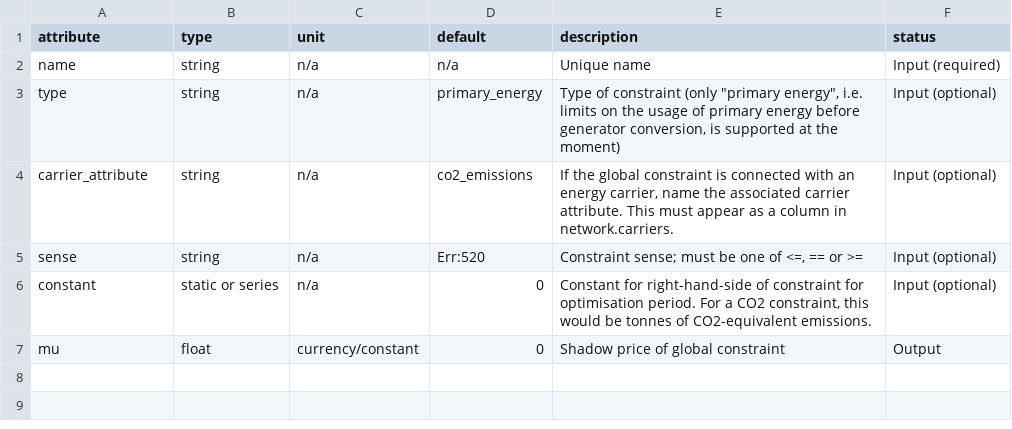
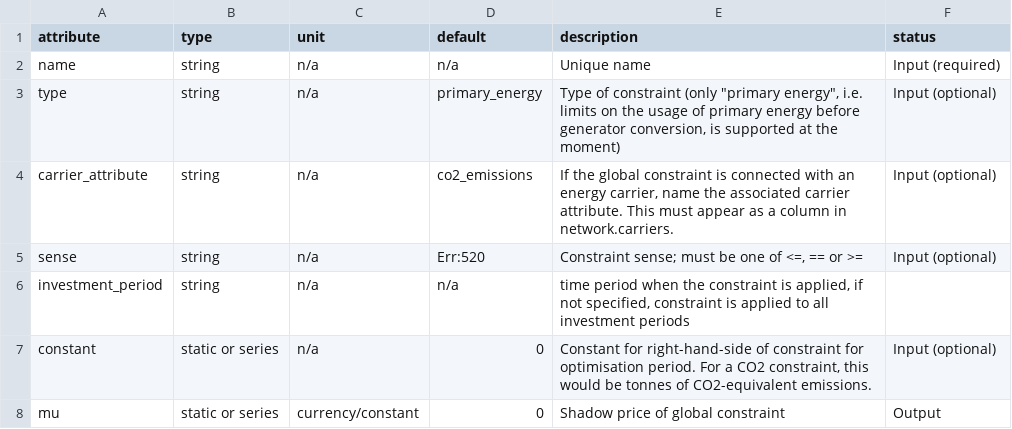
Before and after one commit to PyPSA/PyPSA, a CSV file: pypsa/component_attrs/global_constraints.csv, drawn as a sheet.

Commit message:
add attribute investment_period, change type of attribute constant to be static or series for the technology capacity limit at each node

```diff
--- a/pypsa/component_attrs/global_constraints.csv
+++ b/pypsa/component_attrs/global_constraints.csv
@@ -5,3 +5,4 @@ carrier_attribute,string,n/a,co2_emissions,"If the global constraint is connecte
 sense,string,n/a,Err:520,"Constraint sense; must be one of <=, == or >=",Input (optional)
+investment_period,string,n/a,n/a,"time period when the constraint is applied, if not specified, constraint is applied to all investment periods",
 constant,static or series,n/a,0,"Constant for right-hand-side of constraint for optimisation period. For a CO2 constraint, this would be tonnes of CO2-equivalent emissions.",Input (optional)
-mu,float,currency/constant,0,Shadow price of global constraint,Output
+mu,static or series,currency/constant,0,Shadow price of global constraint,Output
```
